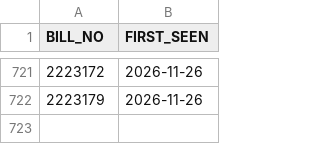
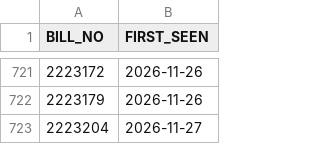
Before and after one commit to cbnu-lawmap/law-impact-map, a CSV file: data/bills_seen.csv, drawn as a sheet; only a part is shown, gaps mark what is left out; the diff names each change by its address in the sheet, - before the commit and + after, or states it on an @@ line.

```diff
--- a/data/bills_seen.csv
+++ b/data/bills_seen.csv
+row 723: 2223204 | 2026-11-27
```
Also changed, not shown: data/bills_field_pred.csv, data/bills_stage.csv, 3 other files.
